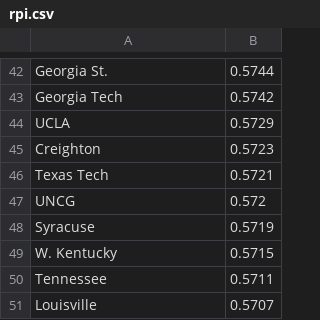
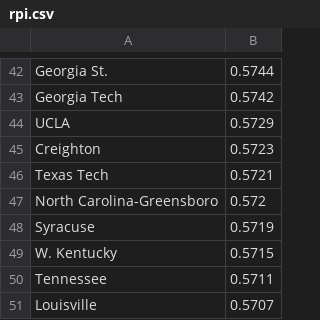
Before and after one commit to theraggedflygon/marchmadness, a CSV file: rankings/rpi.csv, drawn as a sheet; only a part is shown, gaps mark what is left out; the diff covers the shown part only.

```diff
--- a/rankings/rpi.csv
+++ b/rankings/rpi.csv
@@ -46,3 +46,3 @@ Creighton,0.5723,
 Texas Tech,0.5721,
-UNCG,0.572,
+North Carolina-Greensboro,0.572,
 Syracuse,0.5719,
```
Also changed, not shown: 26 edited cells elsewhere in this file, rankings/kenpom.csv.
